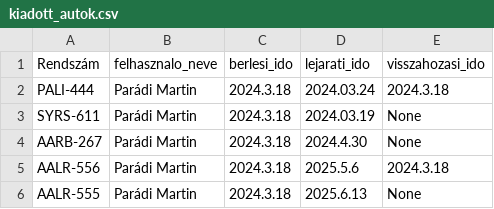
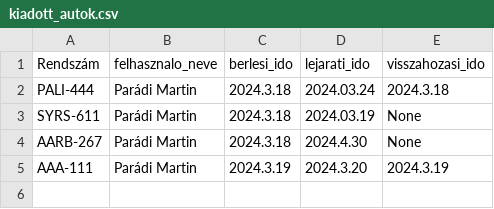
Before and after one commit to szedelyijedlik/porscherent, a CSV file: python/kiadott_autok.csv, drawn as a sheet; removed rows and columns are numbered as before the commit, all else as after; the diff names each change by its address in the sheet, - before the commit and + after, or states it on an @@ line.

Commit message:
python bug fix eladás

```diff
--- a/python/kiadott_autok.csv
+++ b/python/kiadott_autok.csv
-row 5: AALR-556 | Parádi Martin | 2024.3.18 | 2025.5.6 | 2024.3.18
-row 6: AALR-555 | Parádi Martin | 2024.3.18 | 2025.6.13 | None
+row 5: AAA-111 | Parádi Martin | 2024.3.19 | 2024.3.20 | 2024.3.19
```
Also changed, not shown: 1 other file.
